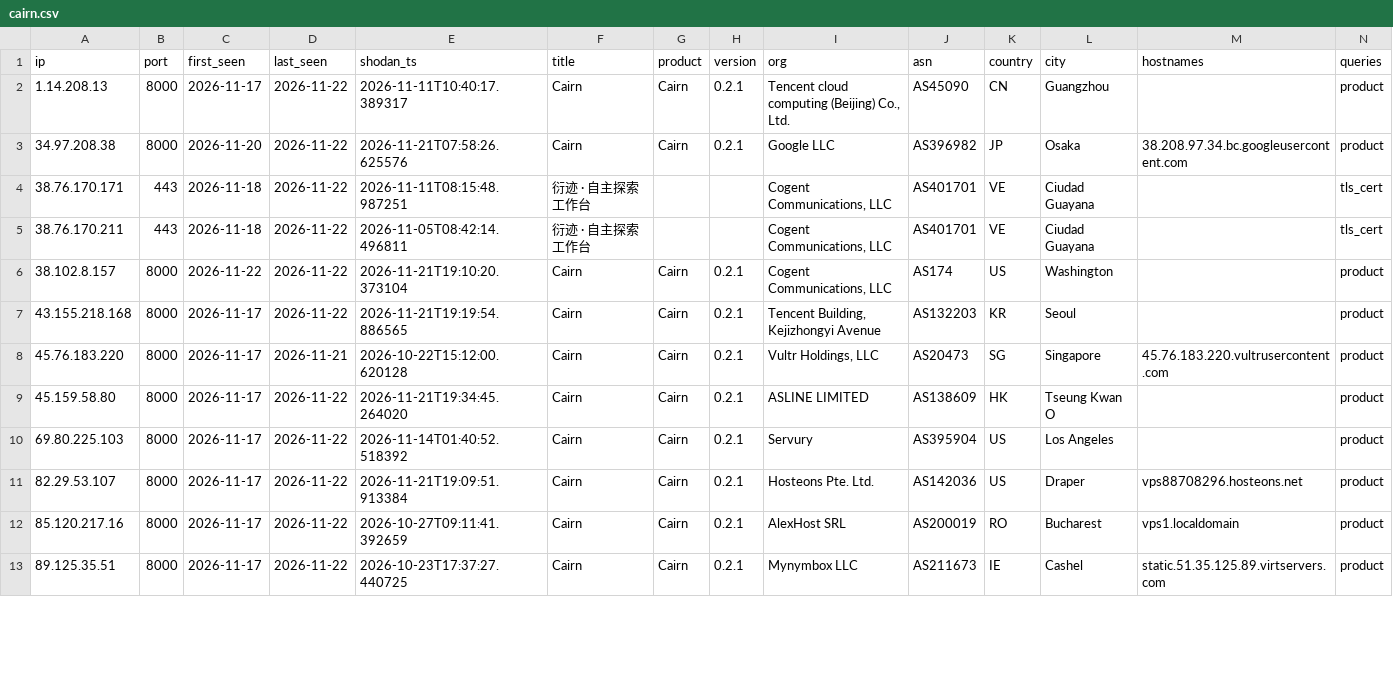
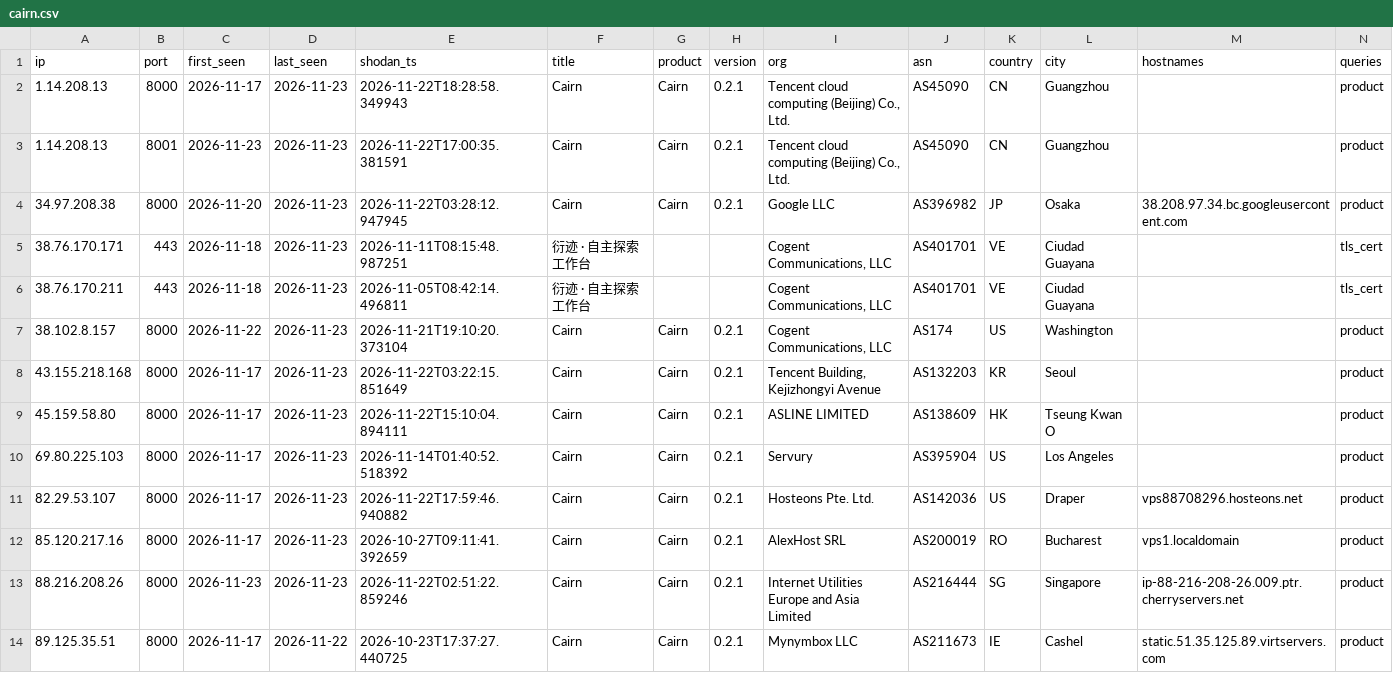
Before and after one commit to brunomarx/artex-and-friends, a CSV file: data/cairn.csv, drawn as a sheet; only a part is shown; the diff covers the shown part only.

```diff
--- a/data/cairn.csv
+++ b/data/cairn.csv
@@ -1,13 +1,14 @@
 ip,port,first_seen,last_seen,shodan_ts,title,product,version,org,asn,country,city,hostnames,queries
-1.14.208.13,8000,2026-11-17,2026-11-22,2026-11-11T10:40:17.389317,Cairn,Cairn,0.2.1,"Tencent cloud computing (Beijing) Co., Ltd.",AS45090,CN,Guangzhou,,product
-34.97.208.38,8000,2026-11-20,2026-11-22,2026-11-21T07:58:26.625576,Cairn,Cairn,0.2.1,Google LLC,AS396982,JP,Osaka,38.208.97.34.bc.googleusercontent.com,product
-38.76.170.171,443,2026-11-18,2026-11-22,2026-11-11T08:15:48.987251,衍迹 · 自主探索工作台,,,"Cogent Communications, LLC",AS401701,VE,Ciudad Guayana,,tls_cert
-38.76.170.211,443,2026-11-18,2026-11-22,2026-11-05T08:42:14.496811,衍迹 · 自主探索工作台,,,"Cogent Communications, LLC",AS401701,VE,Ciudad Guayana,,tls_cert
-38.102.8.157,8000,2026-11-22,2026-11-22,2026-11-21T19:10:20.373104,Cairn,Cairn,0.2.1,"Cogent Communications, LLC",AS174,US,Washington,,product
-43.155.218.168,8000,2026-11-17,2026-11-22,2026-11-21T19:19:54.886565,Cairn,Cairn,0.2.1,"Tencent Building, Kejizhongyi Avenue",AS132203,KR,Seoul,,product
-45.76.183.220,8000,2026-11-17,2026-11-21,2026-10-22T15:12:00.620128,Cairn,Cairn,0.2.1,"Vultr Holdings, LLC",AS20473,SG,Singapore,45.76.183.220.vultrusercontent.com,product
-45.159.58.80,8000,2026-11-17,2026-11-22,2026-11-21T19:34:45.264020,Cairn,Cairn,0.2.1,ASLINE LIMITED,AS138609,HK,Tseung Kwan O,,product
-69.80.225.103,8000,2026-11-17,2026-11-22,2026-11-14T01:40:52.518392,Cairn,Cairn,0.2.1,Servury,AS395904,US,Los Angeles,,product
-82.29.53.107,8000,2026-11-17,2026-11-22,2026-11-21T19:09:51.913384,Cairn,Cairn,0.2.1,Hosteons Pte. Ltd.,AS142036,US,Draper,vps88708296.hosteons.net,product
-85.120.217.16,8000,2026-11-17,2026-11-22,2026-10-27T09:11:41.392659,Cairn,Cairn,0.2.1,AlexHost SRL,AS200019,RO,Bucharest,vps1.localdomain,product
+1.14.208.13,8000,2026-11-17,2026-11-23,2026-11-22T18:28:58.349943,Cairn,Cairn,0.2.1,"Tencent cloud computing (Beijing) Co., Ltd.",AS45090,CN,Guangzhou,,product
+1.14.208.13,8001,2026-11-23,2026-11-23,2026-11-22T17:00:35.381591,Cairn,Cairn,0.2.1,"Tencent cloud computing (Beijing) Co., Ltd.",AS45090,CN,Guangzhou,,product
+34.97.208.38,8000,2026-11-20,2026-11-23,2026-11-22T03:28:12.947945,Cairn,Cairn,0.2.1,Google LLC,AS396982,JP,Osaka,38.208.97.34.bc.googleusercontent.com,product
+38.76.170.171,443,2026-11-18,2026-11-23,2026-11-11T08:15:48.987251,衍迹 · 自主探索工作台,,,"Cogent Communications, LLC",AS401701,VE,Ciudad Guayana,,tls_cert
+38.76.170.211,443,2026-11-18,2026-11-23,2026-11-05T08:42:14.496811,衍迹 · 自主探索工作台,,,"Cogent Communications, LLC",AS401701,VE,Ciudad Guayana,,tls_cert
+38.102.8.157,8000,2026-11-22,2026-11-23,2026-11-21T19:10:20.373104,Cairn,Cairn,0.2.1,"Cogent Communications, LLC",AS174,US,Washington,,product
+43.155.218.168,8000,2026-11-17,2026-11-23,2026-11-22T03:22:15.851649,Cairn,Cairn,0.2.1,"Tencent Building, Kejizhongyi Avenue",AS132203,KR,Seoul,,product
+45.159.58.80,8000,2026-11-17,2026-11-23,2026-11-22T15:10:04.894111,Cairn,Cairn,0.2.1,ASLINE LIMITED,AS138609,HK,Tseung Kwan O,,product
+69.80.225.103,8000,2026-11-17,2026-11-23,2026-11-14T01:40:52.518392,Cairn,Cairn,0.2.1,Servury,AS395904,US,Los Angeles,,product
+82.29.53.107,8000,2026-11-17,2026-11-23,2026-11-22T17:59:46.940882,Cairn,Cairn,0.2.1,Hosteons Pte. Ltd.,AS142036,US,Draper,vps88708296.hosteons.net,product
+85.120.217.16,8000,2026-11-17,2026-11-23,2026-10-27T09:11:41.392659,Cairn,Cairn,0.2.1,AlexHost SRL,AS200019,RO,Bucharest,vps1.localdomain,product
+88.216.208.26,8000,2026-11-23,2026-11-23,2026-11-22T02:51:22.859246,Cairn,Cairn,0.2.1,Internet Utilities Europe and Asia Limited,AS216444,SG,Singapore,ip-88-216-208-26.009.ptr.cherryservers.net,product
 89.125.35.51,8000,2026-11-17,2026-11-22,2026-10-23T17:37:27.440725,Cairn,Cairn,0.2.1,Mynymbox LLC,AS211673,IE,Cashel,static.51.35.125.89.virtservers.com,product
```
Also changed, not shown: 25 edited cells elsewhere in this file, data/cyberstrikeai.csv, data/history.csv, 11 other files.
